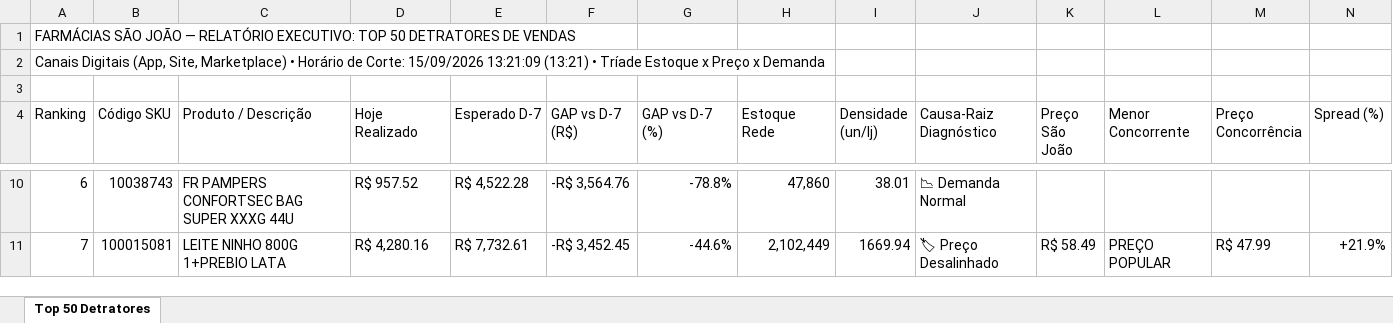
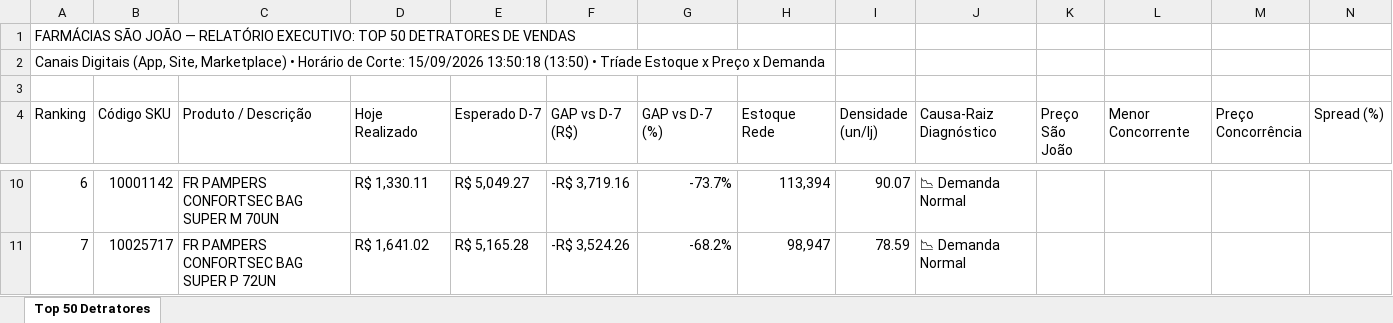
Before and after one commit to lukasg64-png/monitor-canais-digitais, an Excel workbook: data/Top_50_Detratores_Canais_Digitais.xlsx, sheet Top 50 Detratores, drawn as a sheet; only a part is shown, gaps mark what is left out; values as stored, in another font and other column widths than the file's, no cell formats; the diff covers the shown part only; the diff names each change by its address in the sheet, - before the commit and + after, or states it on an @@ line.

Commit message:
Auto-sync Qlik Sense Intraday (15/09/2026 14:50) [Corte: 15/09/2026 13:50:18]

```diff
--- a/data/Top_50_Detratores_Canais_Digitais.xlsx (sheet Top 50 Detratores)
+++ b/data/Top_50_Detratores_Canais_Digitais.xlsx (sheet Top 50 Detratores)
-A2 (Ranking): …Corte: 15/09/2026 13:21:09 (13:21) • Tríade…
+A2 (Ranking): …Corte: 15/09/2026 13:50:18 (13:50) • Tríade…
-B10 (Código SKU): 10038743
+B10 (Código SKU): 10001142
-C10 (Produto / Descrição): FR PAMPERS CONFORTSEC BAG SUPER XXXG 44U
+C10 (Produto / Descrição): FR PAMPERS CONFORTSEC BAG SUPER M 70UN
-D10 (Hoje Realizado): R$ 957.52
+D10 (Hoje Realizado): R$ 1,330.11
-E10 (Esperado D-7): R$ 4,522.28
+E10 (Esperado D-7): R$ 5,049.27
-F10 (GAP vs D-7 (R$)): -R$ 3,564.76
+F10 (GAP vs D-7 (R$)): -R$ 3,719.16
-G10 (GAP vs D-7 (%)): -78.8%
+G10 (GAP vs D-7 (%)): -73.7%
-H10 (Estoque Rede): 47,860
+H10 (Estoque Rede): 113,394
-I10 (Densidade (un/lj)): 38.01
+I10 (Densidade (un/lj)): 90.07
-B11 (Código SKU): 100015081
+B11 (Código SKU): 10025717
-C11 (Produto / Descrição): LEITE NINHO 800G 1+PREBIO LATA
+C11 (Produto / Descrição): FR PAMPERS CONFORTSEC BAG SUPER P 72UN
-D11 (Hoje Realizado): R$ 4,280.16
+D11 (Hoje Realizado): R$ 1,641.02
-E11 (Esperado D-7): R$ 7,732.61
+E11 (Esperado D-7): R$ 5,165.28
-F11 (GAP vs D-7 (R$)): -R$ 3,452.45
+F11 (GAP vs D-7 (R$)): -R$ 3,524.26
-G11 (GAP vs D-7 (%)): -44.6%
+G11 (GAP vs D-7 (%)): -68.2%
-H11 (Estoque Rede): 2,102,449
+H11 (Estoque Rede): 98,947
-I11 (Densidade (un/lj)): 1669.94
+I11 (Densidade (un/lj)): 78.59
-J11 (Causa-Raiz Diagnóstico): 🏷 Preço Desalinhado
+J11 (Causa-Raiz Diagnóstico): 📉 Demanda Normal
-K11 (Preço São João): R$ 58.49
+K11 (Preço São João): (empty)
-L11 (Menor Concorrente): PREÇO POPULAR
+L11 (Menor Concorrente): (empty)
-M11 (Preço Concorrência): R$ 47.99
+M11 (Preço Concorrência): (empty)
-N11 (Spread (%)): +21.9%
+N11 (Spread (%)): (empty)
```
Also changed, not shown: 493 edited cells elsewhere in this sheet, cell formats, 10 other files.
